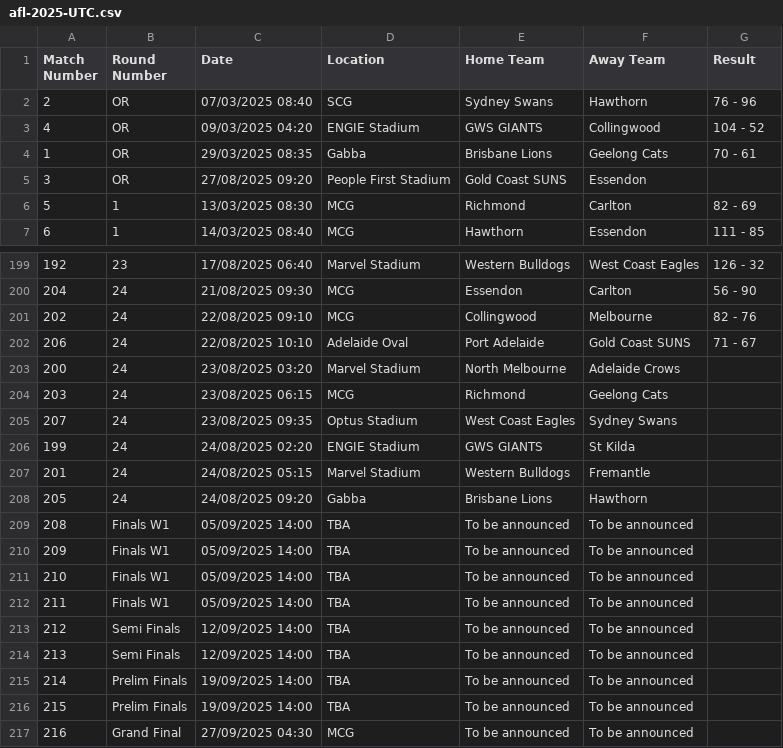
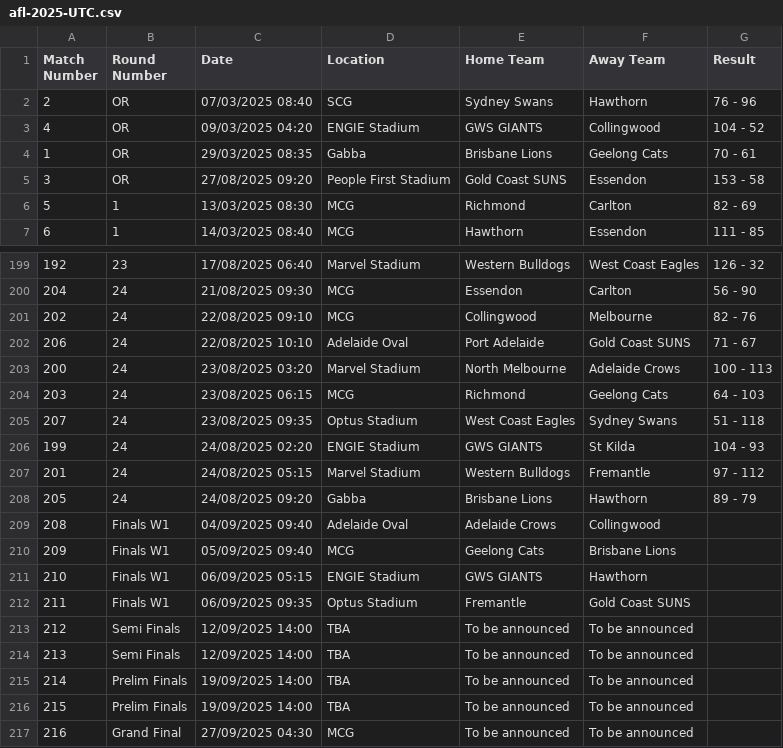
Before and after one commit to octonion/afl, a CSV file: csv/afl-2025-UTC.csv, drawn as a sheet; only a part is shown, gaps mark what is left out.

```diff
--- a/csv/afl-2025-UTC.csv
+++ b/csv/afl-2025-UTC.csv
@@ -4,3 +4,3 @@ Match Number,Round Number,Date,Location,Home Team,Away Team,Result
 1,OR,29/03/2025 08:35,Gabba,Brisbane Lions,Geelong Cats,70 - 61
-3,OR,27/08/2025 09:20,People First Stadium,Gold Coast SUNS,Essendon,
+3,OR,27/08/2025 09:20,People First Stadium,Gold Coast SUNS,Essendon,153 - 58
 5,1,13/03/2025 08:30,MCG,Richmond,Carlton,82 - 69
@@ -202,12 +202,12 @@ Match Number,Round Number,Date,Location,Home Team,Away Team,Result
 206,24,22/08/2025 10:10,Adelaide Oval,Port Adelaide,Gold Coast SUNS,71 - 67
-200,24,23/08/2025 03:20,Marvel Stadium,North Melbourne,Adelaide Crows,
-203,24,23/08/2025 06:15,MCG,Richmond,Geelong Cats,
-207,24,23/08/2025 09:35,Optus Stadium,West Coast Eagles,Sydney Swans,
-199,24,24/08/2025 02:20,ENGIE Stadium,GWS GIANTS,St Kilda,
-201,24,24/08/2025 05:15,Marvel Stadium,Western Bulldogs,Fremantle,
-205,24,24/08/2025 09:20,Gabba,Brisbane Lions,Hawthorn,
-208,Finals W1,05/09/2025 14:00,TBA,To be announced,To be announced,
-209,Finals W1,05/09/2025 14:00,TBA,To be announced,To be announced,
-210,Finals W1,05/09/2025 14:00,TBA,To be announced,To be announced,
-211,Finals W1,05/09/2025 14:00,TBA,To be announced,To be announced,
+200,24,23/08/2025 03:20,Marvel Stadium,North Melbourne,Adelaide Crows,100 - 113
+203,24,23/08/2025 06:15,MCG,Richmond,Geelong Cats,64 - 103
+207,24,23/08/2025 09:35,Optus Stadium,West Coast Eagles,Sydney Swans,51 - 118
+199,24,24/08/2025 02:20,ENGIE Stadium,GWS GIANTS,St Kilda,104 - 93
+201,24,24/08/2025 05:15,Marvel Stadium,Western Bulldogs,Fremantle,97 - 112
+205,24,24/08/2025 09:20,Gabba,Brisbane Lions,Hawthorn,89 - 79
+208,Finals W1,04/09/2025 09:40,Adelaide Oval,Adelaide Crows,Collingwood,
+209,Finals W1,05/09/2025 09:40,MCG,Geelong Cats,Brisbane Lions,
+210,Finals W1,06/09/2025 05:15,ENGIE Stadium,GWS GIANTS,Hawthorn,
+211,Finals W1,06/09/2025 09:35,Optus Stadium,Fremantle,Gold Coast SUNS,
 212,Semi Finals,12/09/2025 14:00,TBA,To be announced,To be announced,
```
Also changed, not shown: sos/predictions.csv, 4 other files.
